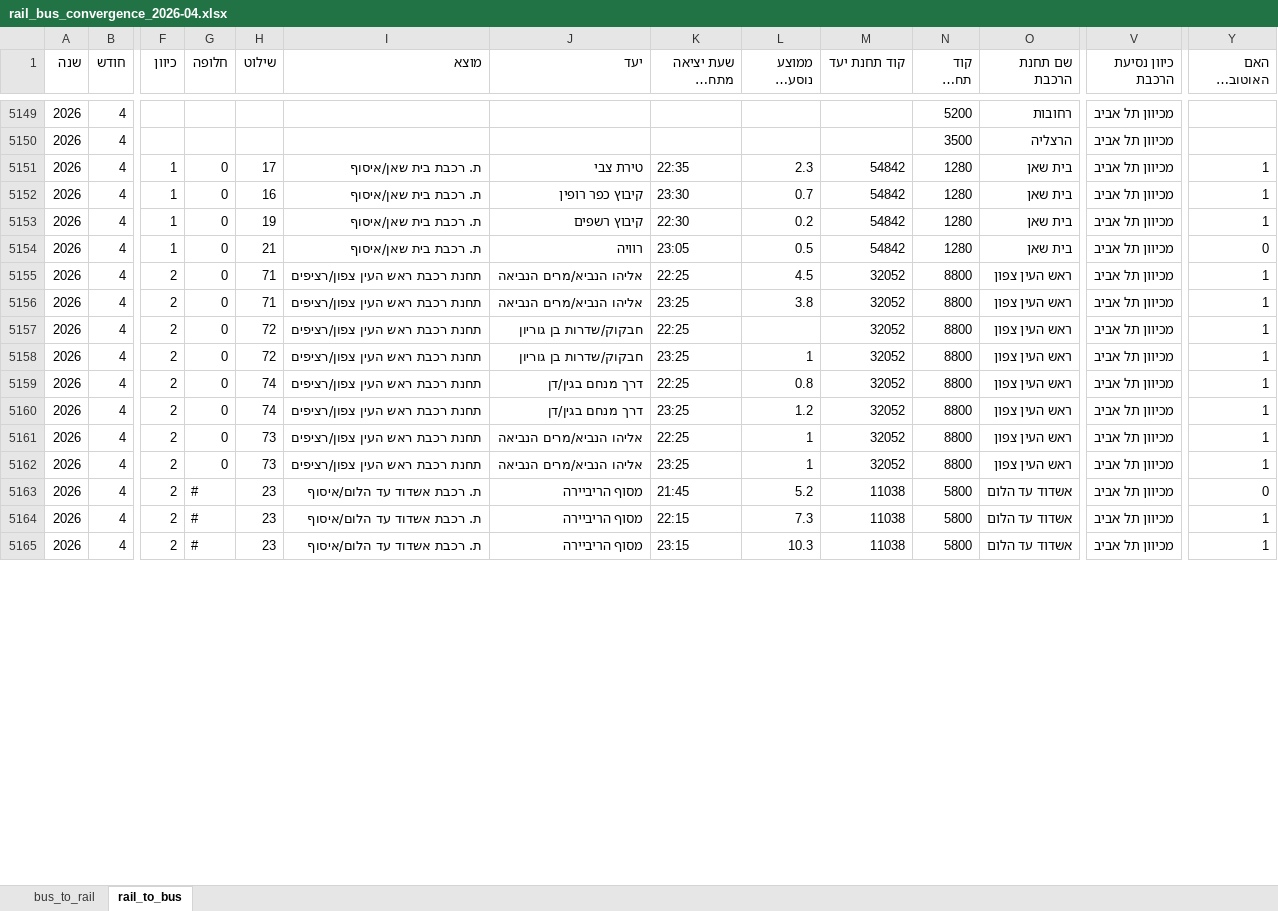
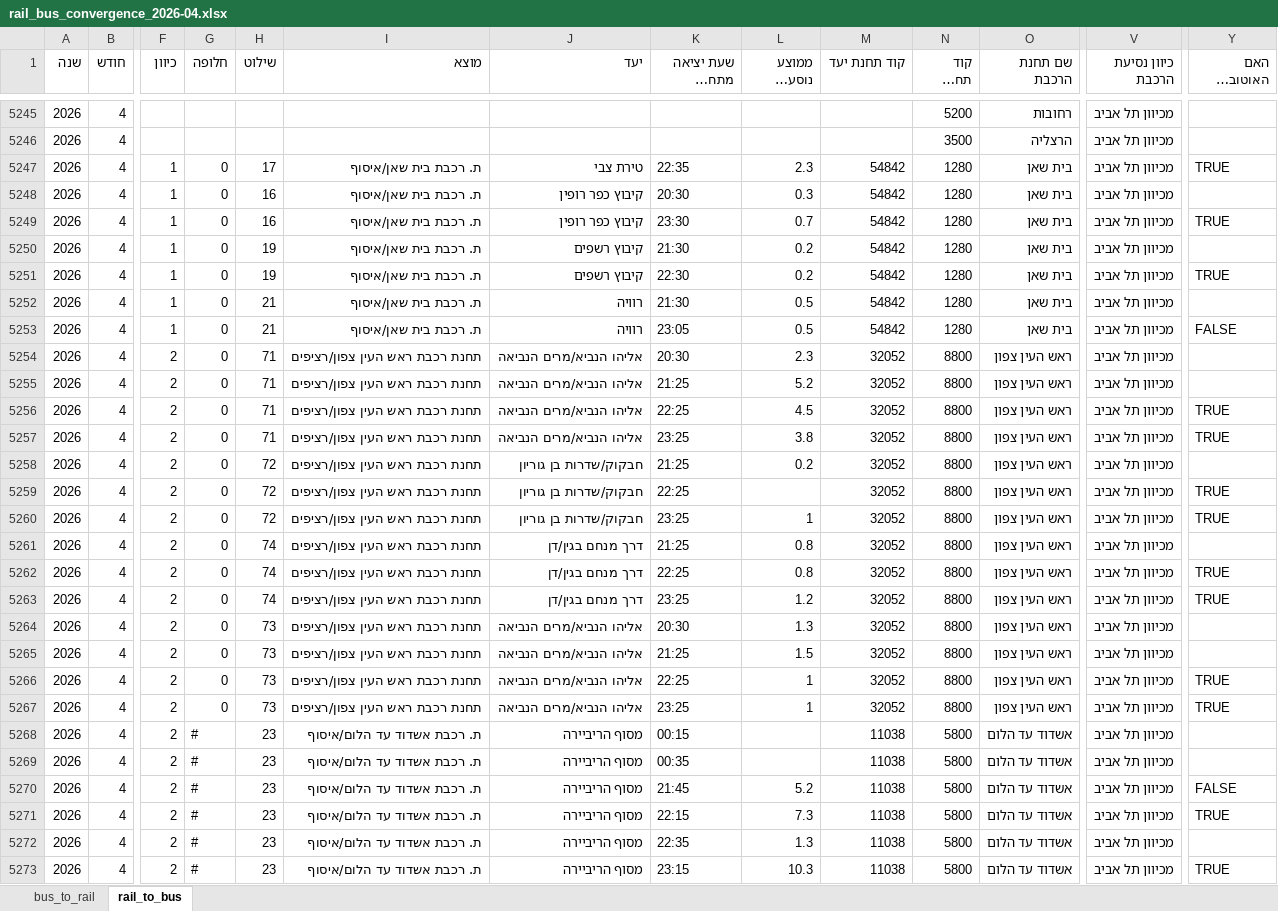
Before and after one commit to AlexILKpmg/Shiluvim-Web, an Excel workbook: tables/rail_bus_convergence_2026-04.xlsx, sheet rail_to_bus, drawn as a sheet; only a part is shown, gaps mark what is left out; long unchanged cells end in …; values as stored, in another font and other column widths than the file's, no cell formats; addresses are those after the commit; rows hold the shown columns only; the diff covers the shown part only; the diff names each change by its address in the sheet, - before the commit and + after, or states it on an @@ line.

```diff
--- a/tables/rail_bus_convergence_2026-04.xlsx (sheet rail_to_bus)
+++ b/tables/rail_bus_convergence_2026-04.xlsx (sheet rail_to_bus)
-Y5247 (האם האוטובוס מגיע בזמן): 1
+Y5247 (האם האוטובוס מגיע בזמן): TRUE
+row 5248: 2026 | 4 | 1 | 0 | 16 | ת. רכבת בית שאן/איסוף | קיבוץ כפר רופין | 20:30 | 0.3 | 54842 | 1280 | בית שאן | מכיוון תל אביב
-Y5249 (האם האוטובוס מגיע בזמן): 1
+Y5249 (האם האוטובוס מגיע בזמן): TRUE
+row 5250: 2026 | 4 | 1 | 0 | 19 | ת. רכבת בית שאן/איסוף | קיבוץ רשפים | 21:30 | 0.2 | 54842 | 1280 | בית שאן | מכיוון תל אביב
-Y5251 (האם האוטובוס מגיע בזמן): 1
+Y5251 (האם האוטובוס מגיע בזמן): TRUE
+row 5252: 2026 | 4 | 1 | 0 | 21 | ת. רכבת בית שאן/איסוף | רוויה | 21:30 | 0.5 | 54842 | 1280 | בית שאן | מכיוון תל אביב
-Y5253 (האם האוטובוס מגיע בזמן): 0
+Y5253 (האם האוטובוס מגיע בזמן): FALSE
+row 5254: 2026 | 4 | 2 | 0 | 71 | תחנת רכבת ראש העין צפון/רציפים | אליהו הנביא/מרים הנביאה | 20:30 | 2.3 | 32052 | 8800 | ראש העין צפון | מכיוון תל אביב
+row 5255: 2026 | 4 | 2 | 0 | 71 | תחנת רכבת ראש העין צפון/רציפים | אליהו הנביא/מרים הנביאה | 21:25 | 5.2 | 32052 | 8800 | ראש העין צפון | מכיוון תל אביב
-Y5256:Y5257 (האם האוטובוס מגיע בזמן): 1
+Y5256:Y5257 (האם האוטובוס מגיע בזמן): TRUE
+row 5258: 2026 | 4 | 2 | 0 | 72 | תחנת רכבת ראש העין צפון/רציפים | חבקוק/שדרות בן גוריון | 21:25 | 0.2 | 32052 | 8800 | ראש העין צפון | מכיוון תל אביב
-Y5259:Y5260 (האם האוטובוס מגיע בזמן): 1
+Y5259:Y5260 (האם האוטובוס מגיע בזמן): TRUE
+row 5261: 2026 | 4 | 2 | 0 | 74 | תחנת רכבת ראש העין צפון/רציפים | דרך מנחם בגין/דן | 21:25 | 0.8 | 32052 | 8800 | ראש העין צפון | מכיוון תל אביב
-Y5262:Y5263 (האם האוטובוס מגיע בזמן): 1
+Y5262:Y5263 (האם האוטובוס מגיע בזמן): TRUE
+row 5264: 2026 | 4 | 2 | 0 | 73 | תחנת רכבת ראש העין צפון/רציפים | אליהו הנביא/מרים הנביאה | 20:30 | 1.3 | 32052 | 8800 | ראש העין צפון | מכיוון תל אביב
+row 5265: 2026 | 4 | 2 | 0 | 73 | תחנת רכבת ראש העין צפון/רציפים | אליהו הנביא/מרים הנביאה | 21:25 | 1.5 | 32052 | 8800 | ראש העין צפון | מכיוון תל אביב
-Y5266:Y5267 (האם האוטובוס מגיע בזמן): 1
+Y5266:Y5267 (האם האוטובוס מגיע בזמן): TRUE
+row 5268: 2026 | 4 | 2 | # | 23 | ת. רכבת אשדוד עד הלום/איסוף | מסוף הריביירה | 00:15 |  | 11038 | 5800 | אשדוד עד הלום | מכיוון תל אביב
+row 5269: 2026 | 4 | 2 | # | 23 | ת. רכבת אשדוד עד הלום/איסוף | מסוף הריביירה | 00:35 |  | 11038 | 5800 | אשדוד עד הלום | מכיוון תל אביב
-Y5270 (האם האוטובוס מגיע בזמן): 0
+Y5270 (האם האוטובוס מגיע בזמן): FALSE
-Y5271 (האם האוטובוס מגיע בזמן): 1
+Y5271 (האם האוטובוס מגיע בזמן): TRUE
+row 5272: 2026 | 4 | 2 | # | 23 | ת. רכבת אשדוד עד הלום/איסוף | מסוף הריביירה | 22:35 | 1.3 | 11038 | 5800 | אשדוד עד הלום | מכיוון תל אביב
-Y5273 (האם האוטובוס מגיע בזמן): 1
+Y5273 (האם האוטובוס מגיע בזמן): TRUE
```
Also changed, not shown: 106 added rows, 2 removed rows and 54 edited cells elsewhere in this sheet, sheet bus_to_rail, cell formats, tables/rail_bus_convergence_2026-02.xlsx, tables/rail_bus_convergence_2026-03.xlsx, 11 other files.
